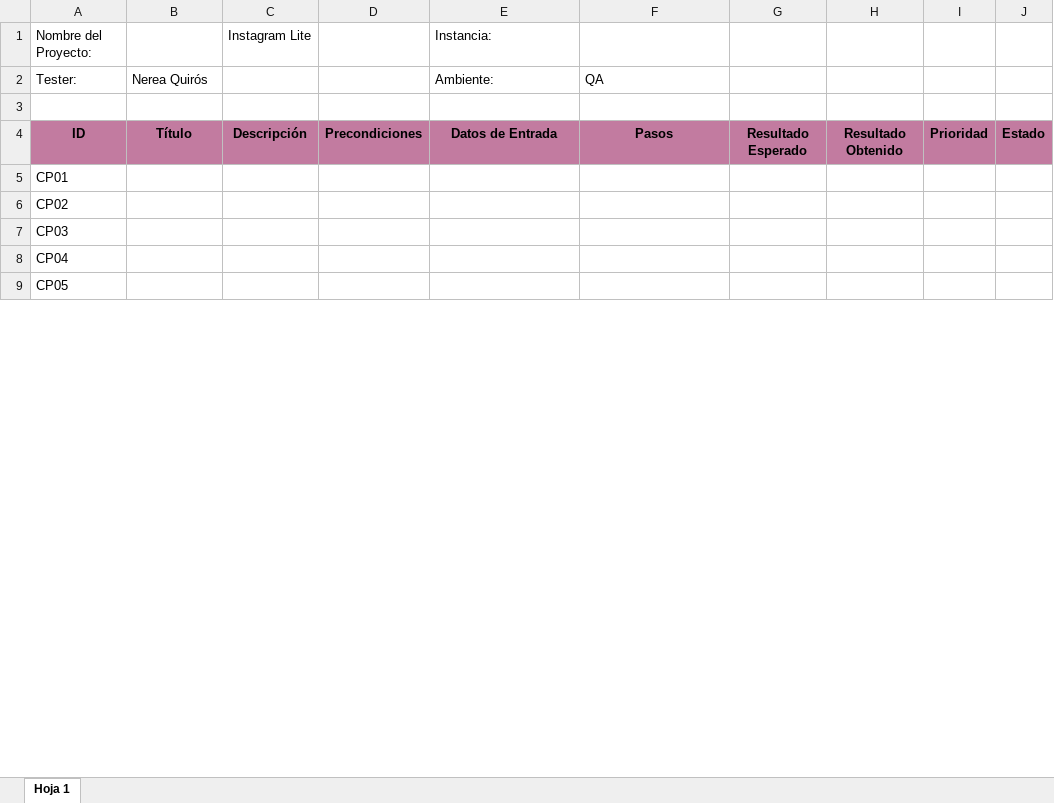
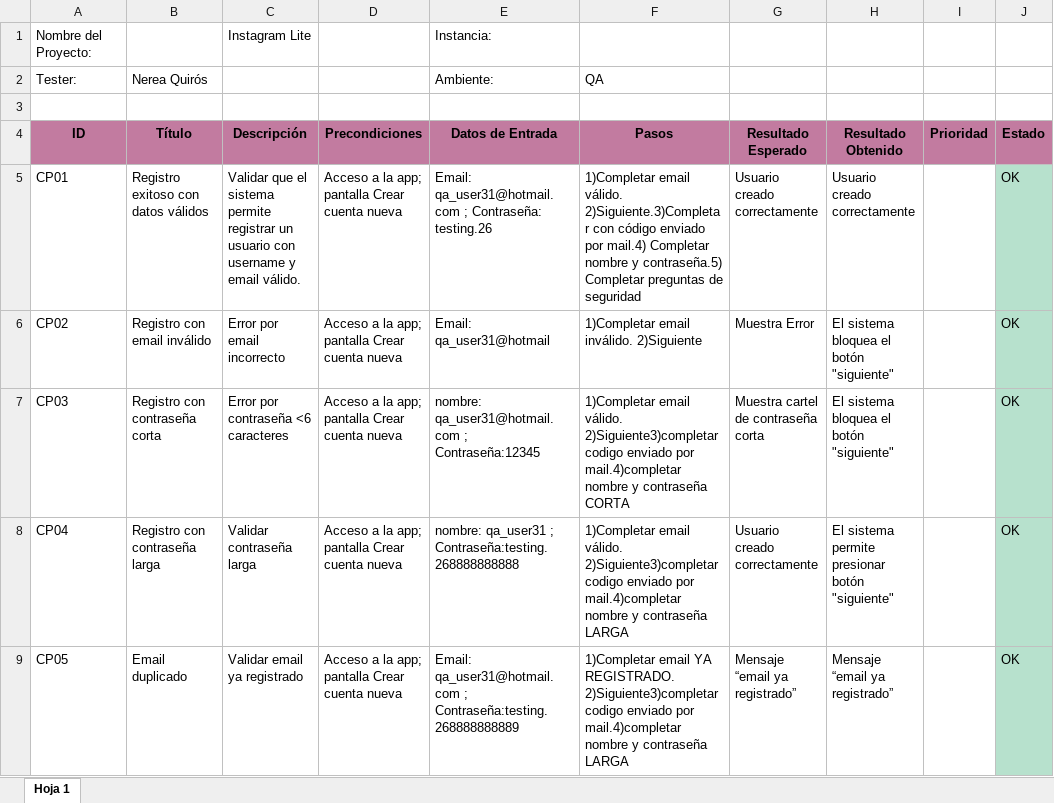
Before and after one commit to nereamquiros-design/ProyectoFinal-Nerea, an Excel workbook: casos_de_prueba/matriz_pruebas.xlsx, sheet Hoja 1, drawn as a sheet; only a part is shown; values as stored, in another font and other column widths than the file's, no borders; charts and pictures and conditional formats not drawn; the diff covers the shown part only; the diff names each change by its address in the sheet, - before the commit and + after, or states it on an @@ line.

Commit message:
Agrego casos de prueba en matriz

```diff
--- a/casos_de_prueba/matriz_pruebas.xlsx (sheet Hoja 1)
+++ b/casos_de_prueba/matriz_pruebas.xlsx (sheet Hoja 1)
-B5 (Título): (empty)
+B5 (Título): Registro exitoso con datos válidos
-C5 (Descripción): (empty)
+C5 (Descripción): Validar que el sistema permite registrar un usuario con username y email válido.
-D5:D9 (Precondiciones): (empty)
+D5:D9 (Precondiciones): Acceso a la app; pantalla Crear cuenta nueva
-E5 (Datos de Entrada): (empty)
+E5 (Datos de Entrada): Email: qa_user31@hotmail.com ; Contraseña: testing.26
-F5 (Pasos): (empty)
+F5 (Pasos): 1)Completar email válido. 2)Siguiente.3)Completar con código enviado por mail.4) Completar nombre y contraseña.5) Completar preguntas de seguridad
-G5 (Resultado Esperado): (empty)
+G5 (Resultado Esperado): Usuario creado correctamente
-H5 (Resultado Obtenido): (empty)
+H5 (Resultado Obtenido): Usuario creado correctamente
-J5:J9 (Estado): (empty)
+J5:J9 (Estado): OK
-J5:J9 fill: none
+J5:J9 fill: #B7E1CD
-B6 (Título): (empty)
+B6 (Título): Registro con email inválido
-C6 (Descripción): (empty)
+C6 (Descripción): Error por email incorrecto
-E6 (Datos de Entrada): (empty)
+E6 (Datos de Entrada): Email: qa_user31@hotmail
-F6 (Pasos): (empty)
+F6 (Pasos): 1)Completar email inválido. 2)Siguiente
-G6 (Resultado Esperado): (empty)
+G6 (Resultado Esperado): Muestra Error
-H6:H7 (Resultado Obtenido): (empty)
+H6:H7 (Resultado Obtenido): El sistema bloquea el botón "siguiente"
-B7 (Título): (empty)
+B7 (Título): Registro con contraseña corta
-C7 (Descripción): (empty)
+C7 (Descripción): Error por contraseña <6 caracteres
-E7 (Datos de Entrada): (empty)
+E7 (Datos de Entrada): nombre: qa_user31@hotmail.com ; Contraseña:12345
-F7 (Pasos): (empty)
+F7 (Pasos): 1)Completar email válido. 2)Siguiente3)completar codigo enviado por mail.4)completar nombre y contraseña CORTA
-G7 (Resultado Esperado): (empty)
+G7 (Resultado Esperado): Muestra cartel de contraseña corta
-B8 (Título): (empty)
+B8 (Título): Registro con contraseña larga
-C8 (Descripción): (empty)
+C8 (Descripción): Validar contraseña larga
-E8 (Datos de Entrada): (empty)
+E8 (Datos de Entrada): nombre: qa_user31 ; Contraseña:testing.268888888888
-F8 (Pasos): (empty)
+F8 (Pasos): 1)Completar email válido. 2)Siguiente3)completar codigo enviado por mail.4)completar nombre y contraseña LARGA
-G8 (Resultado Esperado): (empty)
+G8 (Resultado Esperado): Usuario creado correctamente
-H8 (Resultado Obtenido): (empty)
+H8 (Resultado Obtenido): El sistema permite presionar botón "siguiente"
-B9 (Título): (empty)
+B9 (Título): Email duplicado
-C9 (Descripción): (empty)
+C9 (Descripción): Validar email ya registrado
-E9 (Datos de Entrada): (empty)
+E9 (Datos de Entrada): Email: qa_user31@hotmail.com ; Contraseña:testing.268888888889
-F9 (Pasos): (empty)
+F9 (Pasos): 1)Completar email YA REGISTRADO. 2)Siguiente3)completar codigo enviado por mail.4)completar nombre y contraseña LARGA
-G9 (Resultado Esperado): (empty)
+G9 (Resultado Esperado): Mensaje “email ya registrado”
-H9 (Resultado Obtenido): (empty)
+H9 (Resultado Obtenido): Mensaje “email ya registrado”
```
Also changed, not shown: 199 edited cells and cell formats elsewhere in this sheet, charts or pictures.
